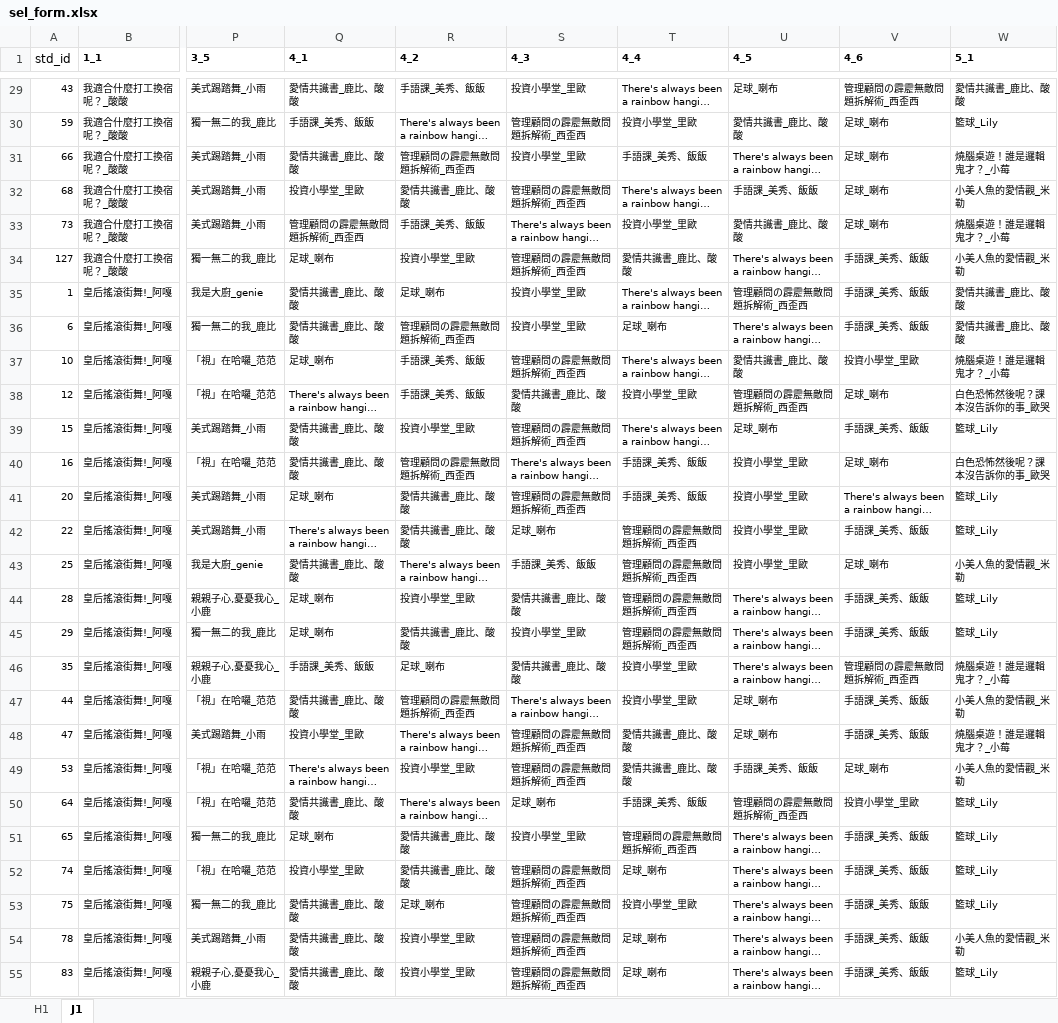
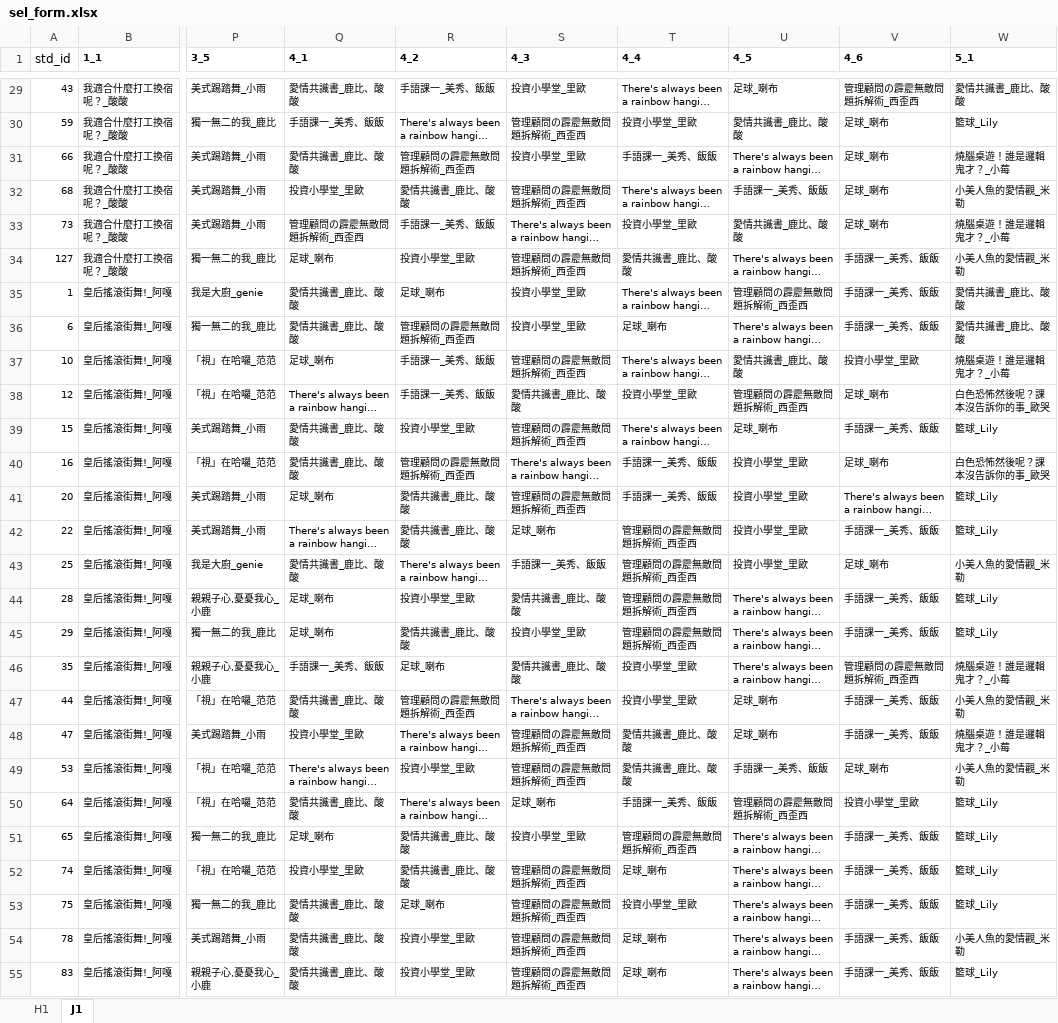
Before and after one commit to fr999yyy/HTCCCS, an Excel workbook: sel_form.xlsx, sheet J1, drawn as a sheet; only a part is shown, gaps mark what is left out; long unchanged cells end in …; values as stored, in another font and other column widths than the file's, no borders; the diff covers the shown part only; the diff names each change by its address in the sheet, - before the commit and + after, or states it on an @@ line.

```diff
--- a/sel_form.xlsx (sheet J1)
+++ b/sel_form.xlsx (sheet J1)
-R29 (4_2): 手語課_美秀、飯飯
+R29 (4_2): 手語課一_美秀、飯飯
-Q30 (4_1): 手語課_美秀、飯飯
+Q30 (4_1): 手語課一_美秀、飯飯
-T31 (4_4): 手語課_美秀、飯飯
+T31 (4_4): 手語課一_美秀、飯飯
-U32 (4_5): 手語課_美秀、飯飯
+U32 (4_5): 手語課一_美秀、飯飯
-R33 (4_2): 手語課_美秀、飯飯
+R33 (4_2): 手語課一_美秀、飯飯
-V34:V36 (4_6): 手語課_美秀、飯飯
+V34:V36 (4_6): 手語課一_美秀、飯飯
-R37:R38 (4_2): 手語課_美秀、飯飯
+R37:R38 (4_2): 手語課一_美秀、飯飯
-V39 (4_6): 手語課_美秀、飯飯
+V39 (4_6): 手語課一_美秀、飯飯
-T40:T41 (4_4): 手語課_美秀、飯飯
+T40:T41 (4_4): 手語課一_美秀、飯飯
-V42 (4_6): 手語課_美秀、飯飯
+V42 (4_6): 手語課一_美秀、飯飯
-S43 (4_3): 手語課_美秀、飯飯
+S43 (4_3): 手語課一_美秀、飯飯
-V44:V45 (4_6): 手語課_美秀、飯飯
+V44:V45 (4_6): 手語課一_美秀、飯飯
-Q46 (4_1): 手語課_美秀、飯飯
+Q46 (4_1): 手語課一_美秀、飯飯
-V47:V48 (4_6): 手語課_美秀、飯飯
+V47:V48 (4_6): 手語課一_美秀、飯飯
-U49 (4_5): 手語課_美秀、飯飯
+U49 (4_5): 手語課一_美秀、飯飯
-T50 (4_4): 手語課_美秀、飯飯
+T50 (4_4): 手語課一_美秀、飯飯
-V51:V55 (4_6): 手語課_美秀、飯飯
+V51:V55 (4_6): 手語課一_美秀、飯飯
```
Also changed, not shown: 45 edited cells elsewhere in this sheet, sheet H1, DBzip/db_import.xlsx, django_project/media/DBzip/db_import.xlsx, 26 other files.
